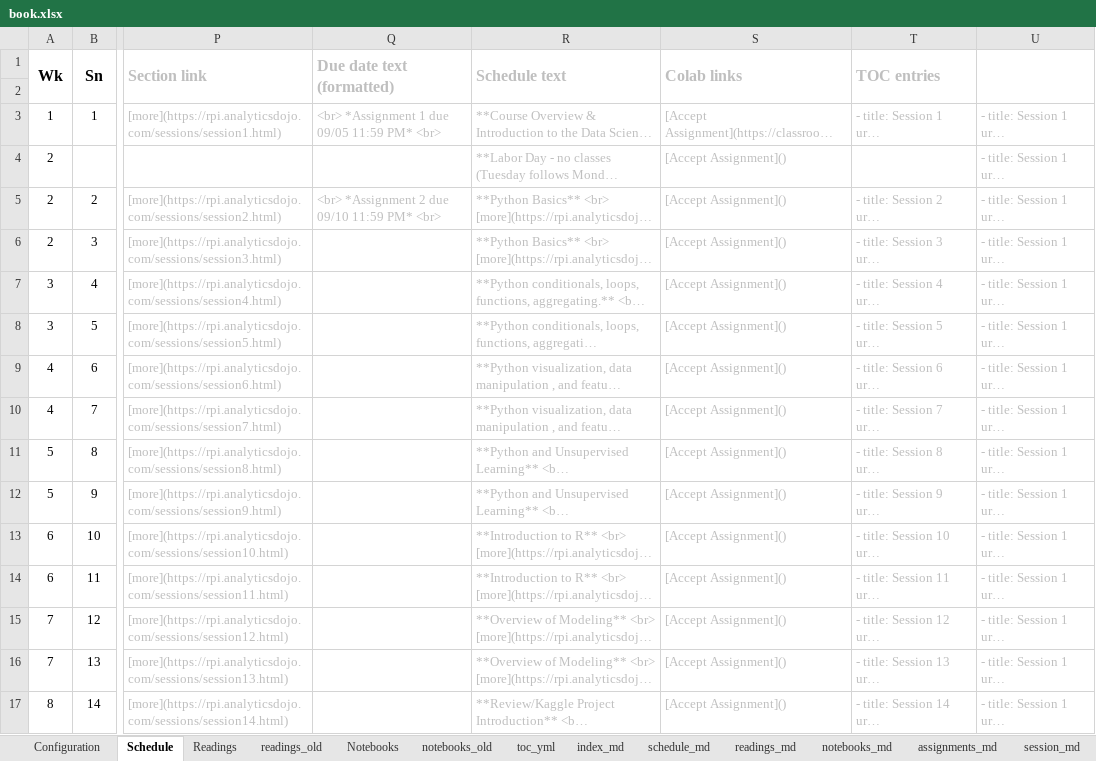
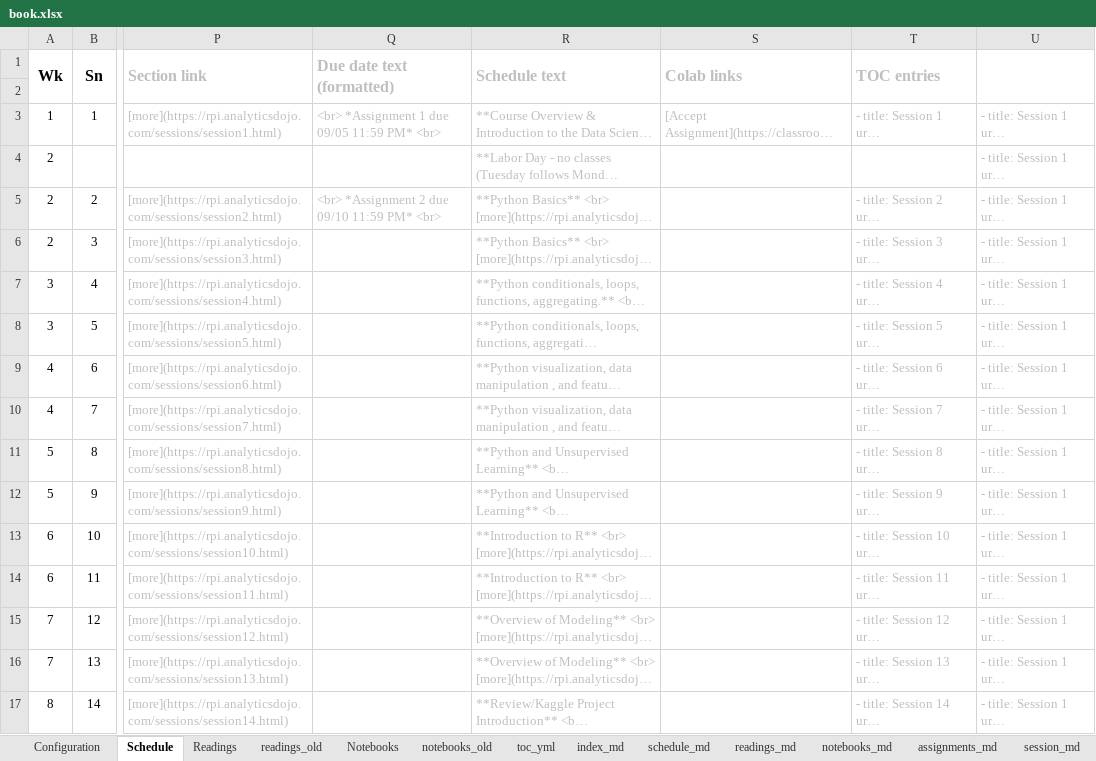
Before and after one commit to RPI-DATA/course-intro-ml-app, an Excel workbook: book.xlsx, sheet Schedule, drawn as a sheet; only a part is shown, gaps mark what is left out; long unchanged cells end in …; values as stored, in another font and other column widths than the file's, no borders; the diff covers the shown part only; the diff names each change by its address in the sheet, - before the commit and + after, or states it on an @@ line.

```diff
--- a/book.xlsx (sheet Schedule)
+++ b/book.xlsx (sheet Schedule)
-S4:S17 (Colab links): [Accept Assignment]()
+S4:S17 (Colab links): (empty)
```
Also changed, not shown: 34 edited cells elsewhere in this sheet, sheet session_md, sheet assignments_md, 4 other files.
